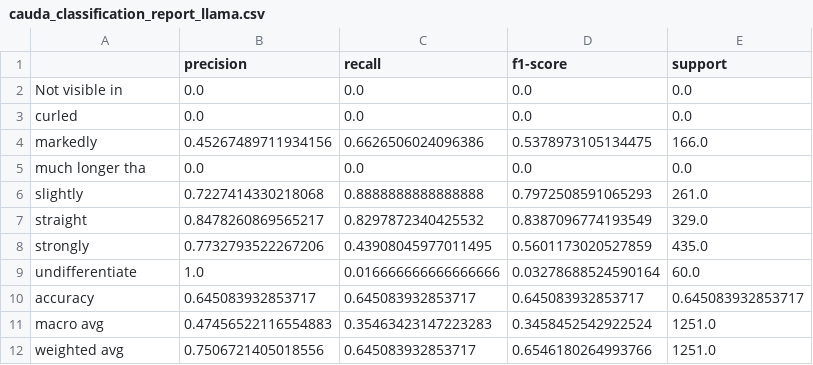
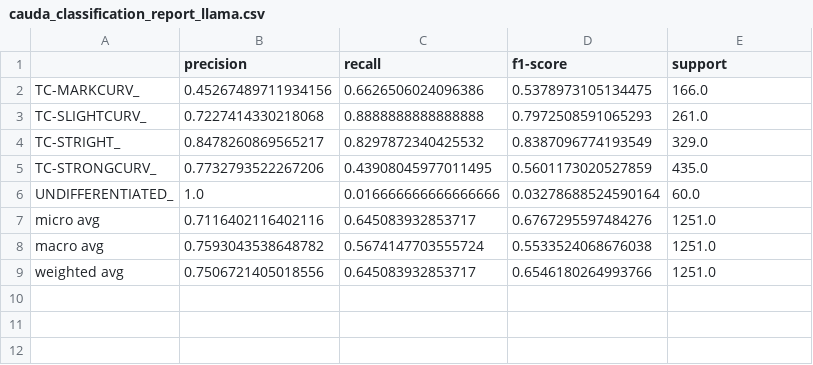
Before and after one commit to Cipherpy/MORPHID, a CSV file: Plots/Fig_3/plots/cauda_classification_report_llama.csv, drawn as a sheet.

```diff
--- a/Plots/Fig_3/plots/cauda_classification_report_llama.csv
+++ b/Plots/Fig_3/plots/cauda_classification_report_llama.csv
@@ -1,12 +1,9 @@
 ,precision,recall,f1-score,support
-Not visible in ,0.0,0.0,0.0,0.0
-curled,0.0,0.0,0.0,0.0
-markedly,0.45267489711934156,0.6626506024096386,0.5378973105134475,166.0
-much longer tha,0.0,0.0,0.0,0.0
-slightly,0.7227414330218068,0.8888888888888888,0.7972508591065293,261.0
-straight,0.8478260869565217,0.8297872340425532,0.8387096774193549,329.0
-strongly,0.7732793522267206,0.43908045977011495,0.5601173020527859,435.0
-undifferentiate,1.0,0.016666666666666666,0.03278688524590164,60.0
-accuracy,0.645083932853717,0.645083932853717,0.645083932853717,0.645083932853717
-macro avg,0.47456522116554883,0.35463423147223283,0.3458452542922524,1251.0
+TC-MARKCURV_,0.45267489711934156,0.6626506024096386,0.5378973105134475,166.0
+TC-SLIGHTCURV_,0.7227414330218068,0.8888888888888888,0.7972508591065293,261.0
+TC-STRIGHT_,0.8478260869565217,0.8297872340425532,0.8387096774193549,329.0
+TC-STRONGCURV_,0.7732793522267206,0.43908045977011495,0.5601173020527859,435.0
+UNDIFFERENTIATED_,1.0,0.016666666666666666,0.03278688524590164,60.0
+micro avg,0.7116402116402116,0.645083932853717,0.6767295597484276,1251.0
+macro avg,0.7593043538648782,0.5674147703555724,0.5533524068676038,1251.0
 weighted avg,0.7506721405018556,0.645083932853717,0.6546180264993766,1251.0
```
Also changed, not shown: Plots/Fig_3/plots/cauda_classification_report_gemma.csv, Plots/Fig_3/plots/cauda_cm_normalized_gemma.csv, 37 other files.
